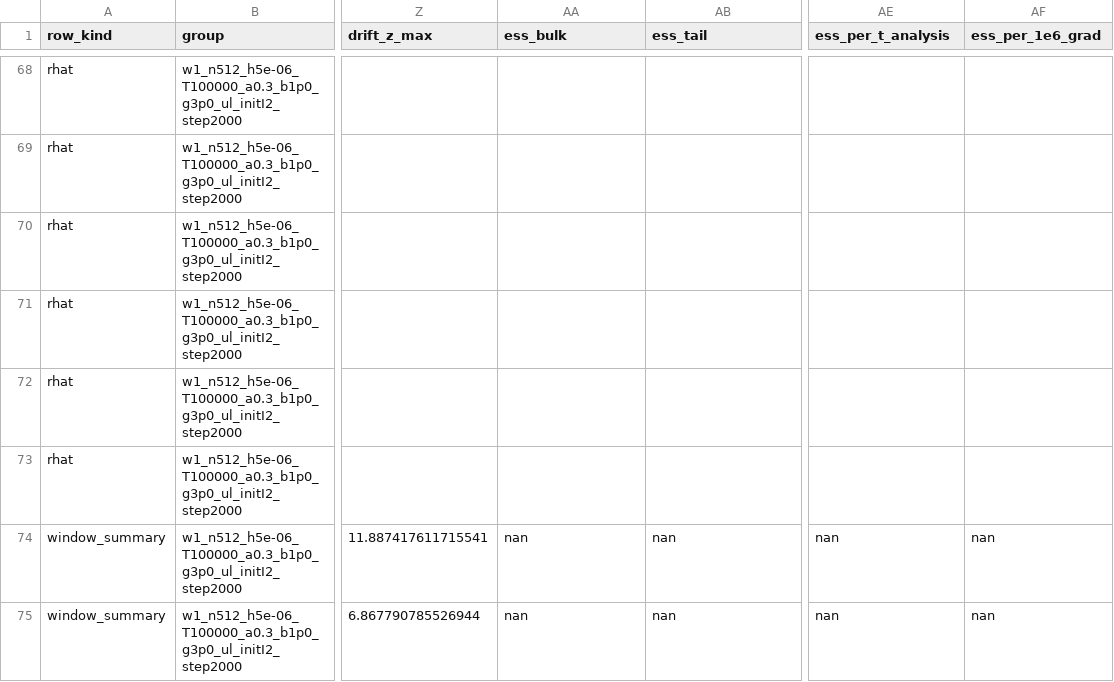
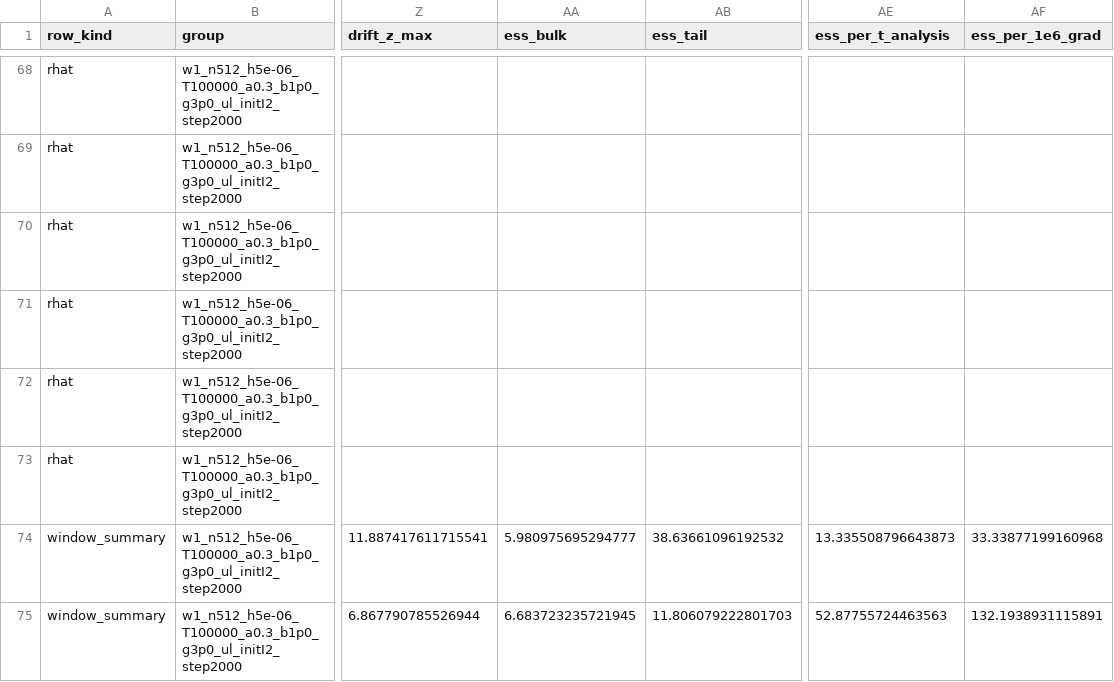
Before and after one commit to NalinTiwaryUIUC/RSC-LSI-Convergance, a CSV file: experiments/summaries/escape_w1_i2_2000_postgeom.csv, drawn as a sheet; only a part is shown, gaps mark what is left out; the diff names each change by its address in the sheet, - before the commit and + after, or states it on an @@ line.

```diff
--- a/experiments/summaries/escape_w1_i2_2000_postgeom.csv
+++ b/experiments/summaries/escape_w1_i2_2000_postgeom.csv
-AA74 (ess_bulk): nan
+AA74 (ess_bulk): 5.980975695294777
-AB74 (ess_tail): nan
+AB74 (ess_tail): 38.63661096192532
-AE74 (ess_per_t_analysis): nan
+AE74 (ess_per_t_analysis): 13.335508796643873
-AF74 (ess_per_1e6_grad): nan
+AF74 (ess_per_1e6_grad): 33.33877199160968
-AA75 (ess_bulk): nan
+AA75 (ess_bulk): 6.683723235721945
-AB75 (ess_tail): nan
+AB75 (ess_tail): 11.806079222801703
-AE75 (ess_per_t_analysis): nan
+AE75 (ess_per_t_analysis): 52.87755724463563
-AF75 (ess_per_1e6_grad): nan
+AF75 (ess_per_1e6_grad): 132.1938931115891
```
Also changed, not shown: experiments/summaries/escape_w2_i2_2475_postgeom.csv, experiments/summaries/escape_w4_i2_1600_postgeom.csv, 3 other files.
